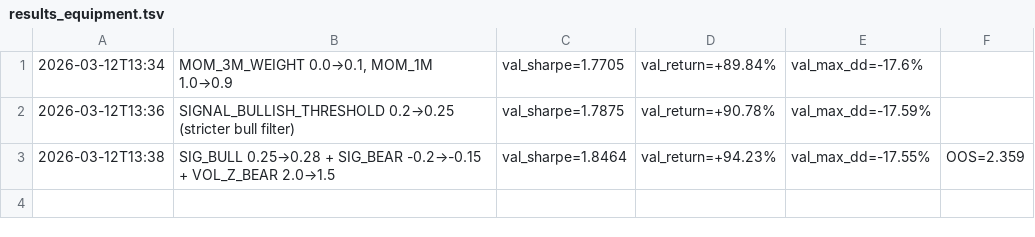
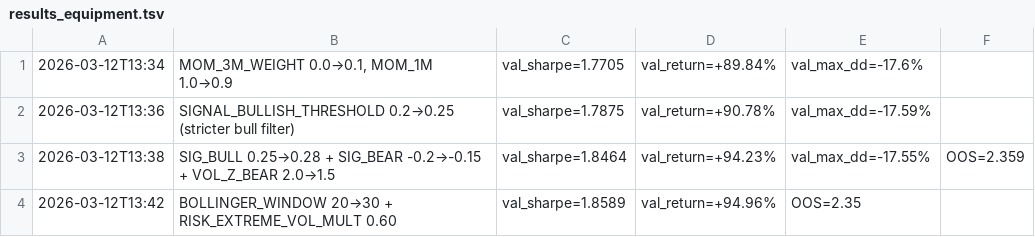
Before and after one commit to virattt/ai-hedge-fund, a TSV file: autoresearch/results_equipment.tsv, drawn as a sheet; the diff names each change by its address in the sheet, - before the commit and + after, or states it on an @@ line.

```diff
--- a/autoresearch/results_equipment.tsv
+++ b/autoresearch/results_equipment.tsv
+row 4: 2026-03-12T13:42 | BOLLINGER_WINDOW 20→30 + RISK_EXTREME_VOL_MULT 0.60 | val_sharpe=1.8589 | val_return=+94.96% | OOS=2.35
```
Also changed, not shown: 7 other files.
